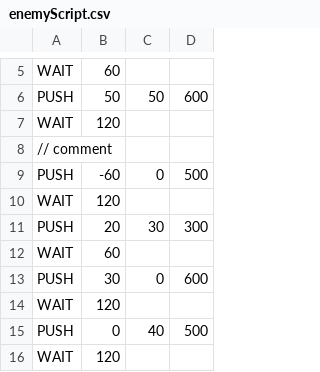
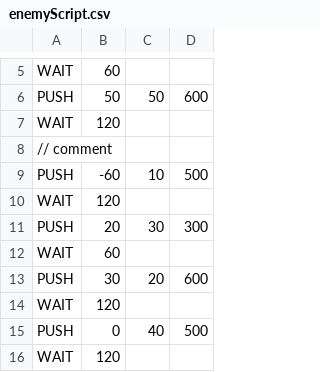
Before and after one commit to takeuchi-Learn/personalDX12Game, a CSV file: Solution/Resources/enemyScript.csv, drawn as a sheet; only a part is shown, gaps mark what is left out.

```diff
--- a/Solution/Resources/enemyScript.csv
+++ b/Solution/Resources/enemyScript.csv
@@ -8,3 +8,3 @@ WAIT,120,,
 // comment,,,
-PUSH,-60,0,500
+PUSH,-60,10,500
 WAIT,120,,
@@ -12,3 +12,3 @@ PUSH,20,30,300
 WAIT,60,,
-PUSH,30,0,600
+PUSH,30,20,600
 WAIT,120,,
```
Also changed, not shown: 1 other file.
